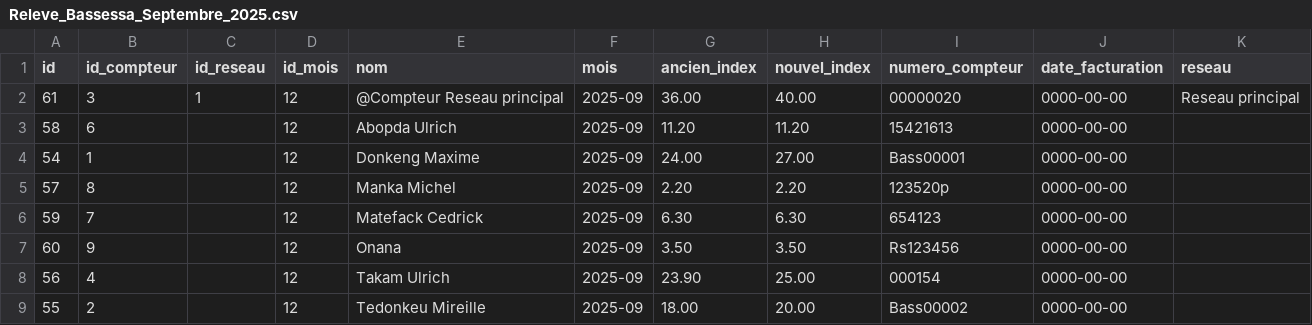
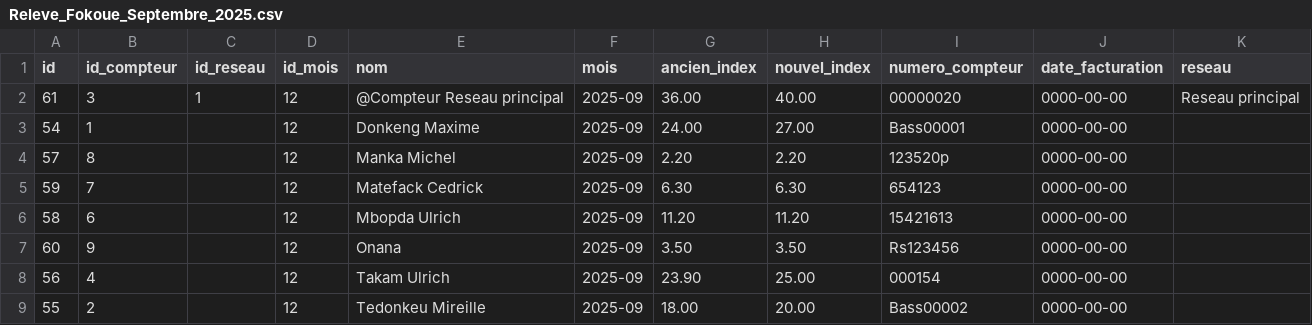
Before and after one commit to tockem-applications/suivi_aep, a CSV file: tmp/7/Releve_Fokoue_Septembre_2025.csv (was tmp/7/Releve_Bassessa_Septembre_2025.csv), drawn as a sheet; removed rows and columns are numbered as before the commit, all else as after; the diff names each change by its address in the sheet, - before the commit and + after, or states it on an @@ line.

```diff
--- a/tmp/7/Releve_Bassessa_Septembre_2025.csv
+++ b/tmp/7/Releve_Fokoue_Septembre_2025.csv
-row 3: 58 | 6 |  | 12 | Abopda Ulrich | 2025-09 | 11.20 | 11.20 | 15421613 | 0000-00-00
+row 6: 58 | 6 |  | 12 | Mbopda Ulrich | 2025-09 | 11.20 | 11.20 | 15421613 | 0000-00-00
```
Also changed, not shown: 32 other files.
